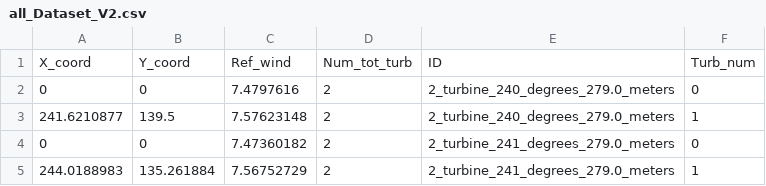
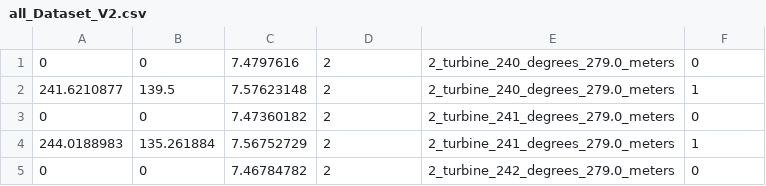
Before and after one commit to genericuser101/WindDesc, a CSV file: data/all_Dataset_V2.csv, drawn as a sheet; only a part is shown; the shorter side is filled out with more unchanged rows.

```diff
--- a/data/all_Dataset_V2.csv
+++ b/data/all_Dataset_V2.csv
@@ -1,2 +1 @@
-X_coord,Y_coord,Ref_wind,Num_tot_turb,ID,Turb_num
 0,0,7.4797616,2,2_turbine_240_degrees_279.0_meters,0
```
Also changed, not shown: 2 other files.
